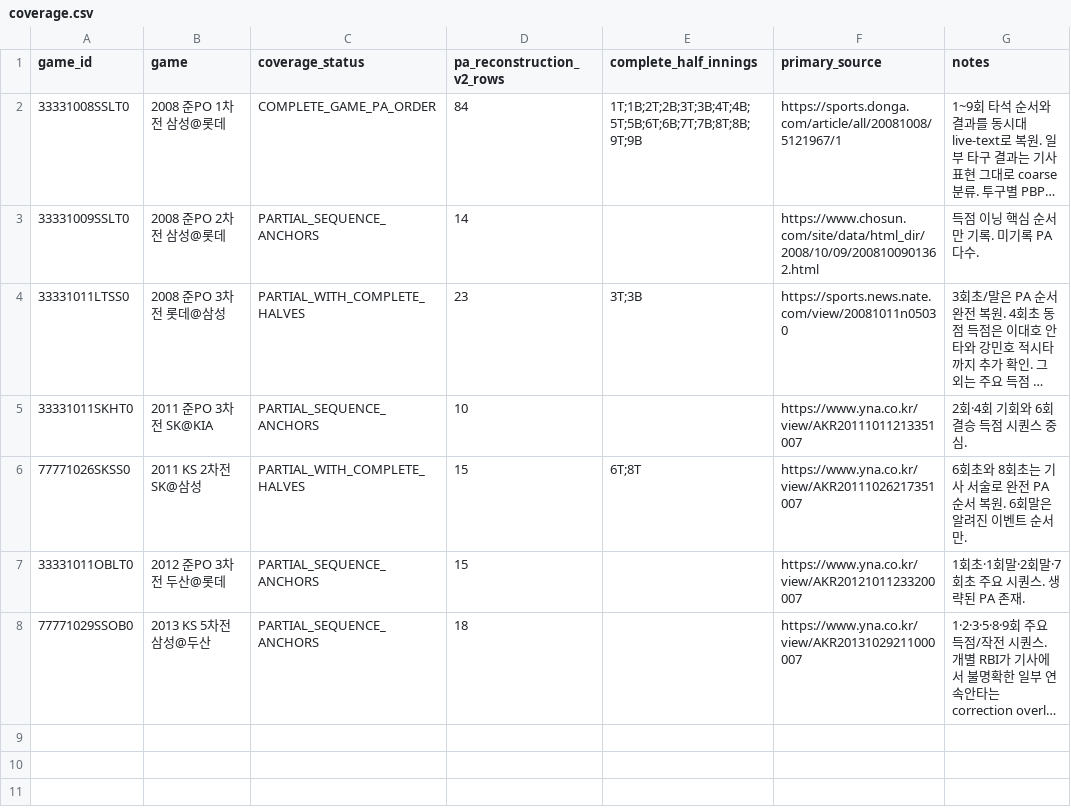
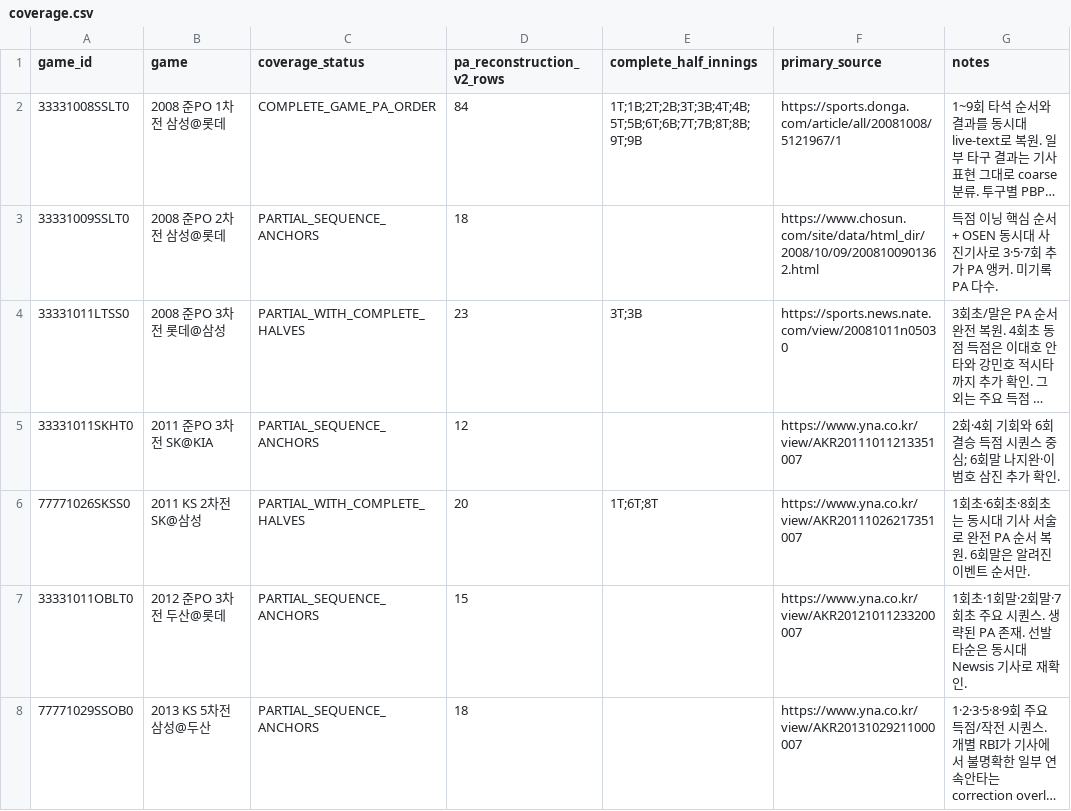
Before and after one commit to darkhorce1227-cell/kbo-cloud-pbp, a CSV file: historical_ps/manual_reconstruction/coverage.csv, drawn as a sheet; long unchanged cells end in …; the diff names each change by its address in the sheet, - before the commit and + after, or states it on an @@ line.

Commit message:
data: refresh manual reconstruction coverage counts

```diff
--- a/historical_ps/manual_reconstruction/coverage.csv
+++ b/historical_ps/manual_reconstruction/coverage.csv
-D3 (pa_reconstruction_v2_rows): 14
+D3 (pa_reconstruction_v2_rows): 18
-G3 (notes): 득점 이닝 핵심 순서만 기록. 미기록 PA 다수.
+G3 (notes): 득점 이닝 핵심 순서 + OSEN 동시대 사진기사로 3·5·7회 추가 PA 앵커. 미기록 PA 다수.
-D5 (pa_reconstruction_v2_rows): 10
+D5 (pa_reconstruction_v2_rows): 12
-G5 (notes): 2회·4회 기회와 6회 결승 득점 시퀀스 중심.
+G5 (notes): 2회·4회 기회와 6회 결승 득점 시퀀스 중심; 6회말 나지완·이범호 삼진 추가 확인.
-D6 (pa_reconstruction_v2_rows): 15
+D6 (pa_reconstruction_v2_rows): 20
-E6 (complete_half_innings): 6T;8T
+E6 (complete_half_innings): 1T;6T;8T
-G6 (notes): 6회초와 8회초는 기사…
+G6 (notes): 1회초·6회초·8회초는 동시대 기사…
-G7 (notes): …PA 존재.
+G7 (notes): …PA 존재. 선발 타순은 동시대 Newsis 기사로 재확인.
```
